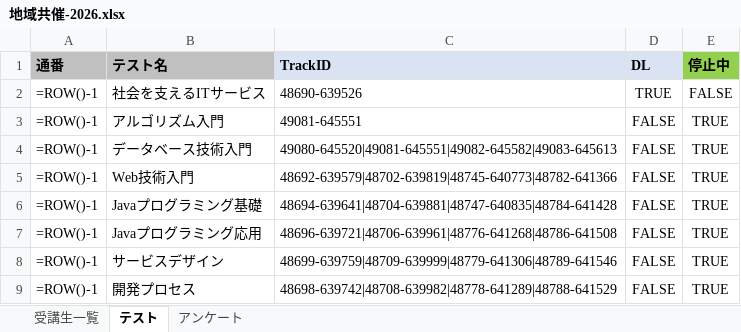
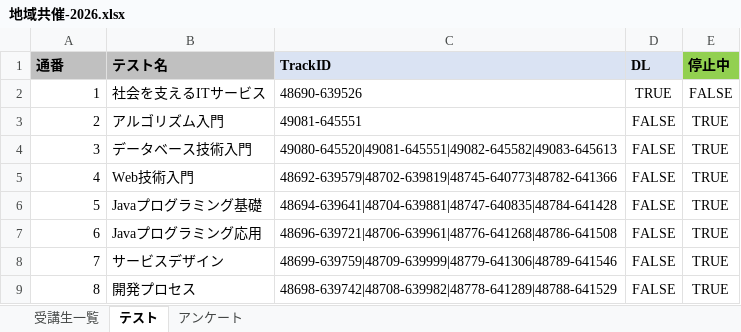
Before and after one commit to nishida2073/project_management, an Excel workbook: tool/track-aggregator/clients/地域共催-2026.xlsx, sheet テスト, drawn as a sheet; values as stored, in another font and other column widths than the file's, no borders; formulas are shown in place of their values; the diff names each change by its address in the sheet, - before the commit and + after, or states it on an @@ line.

```diff
--- a/tool/track-aggregator/clients/地域共催-2026.xlsx (sheet テスト)
+++ b/tool/track-aggregator/clients/地域共催-2026.xlsx (sheet テスト)
-A2 (通番): =ROW()-1
+A2 (通番): 1
-A3 (通番): =ROW()-1
+A3 (通番): 2
-A4 (通番): =ROW()-1
+A4 (通番): 3
-A5 (通番): =ROW()-1
+A5 (通番): 4
-A6 (通番): =ROW()-1
+A6 (通番): 5
-A7 (通番): =ROW()-1
+A7 (通番): 6
-A8 (通番): =ROW()-1
+A8 (通番): 7
-A9 (通番): =ROW()-1
+A9 (通番): 8
```
Also changed, not shown: 15 other files.
